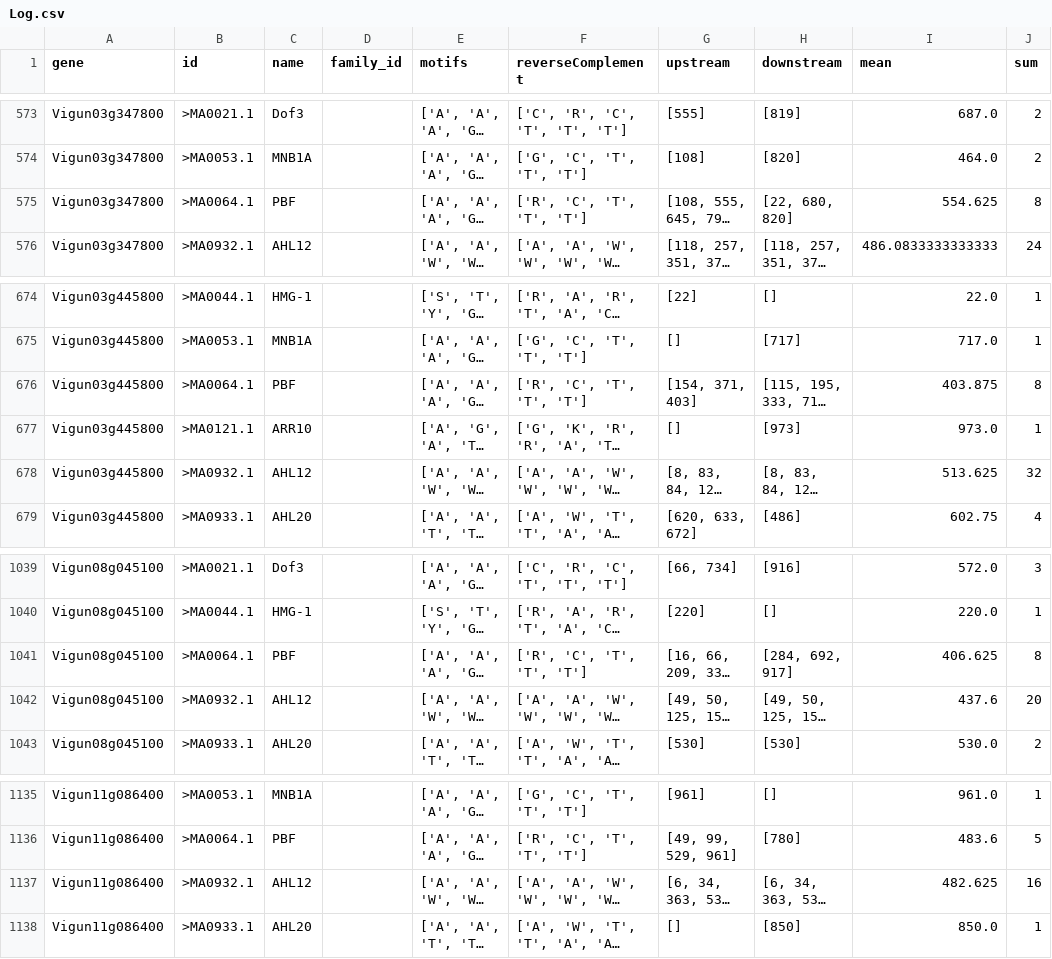
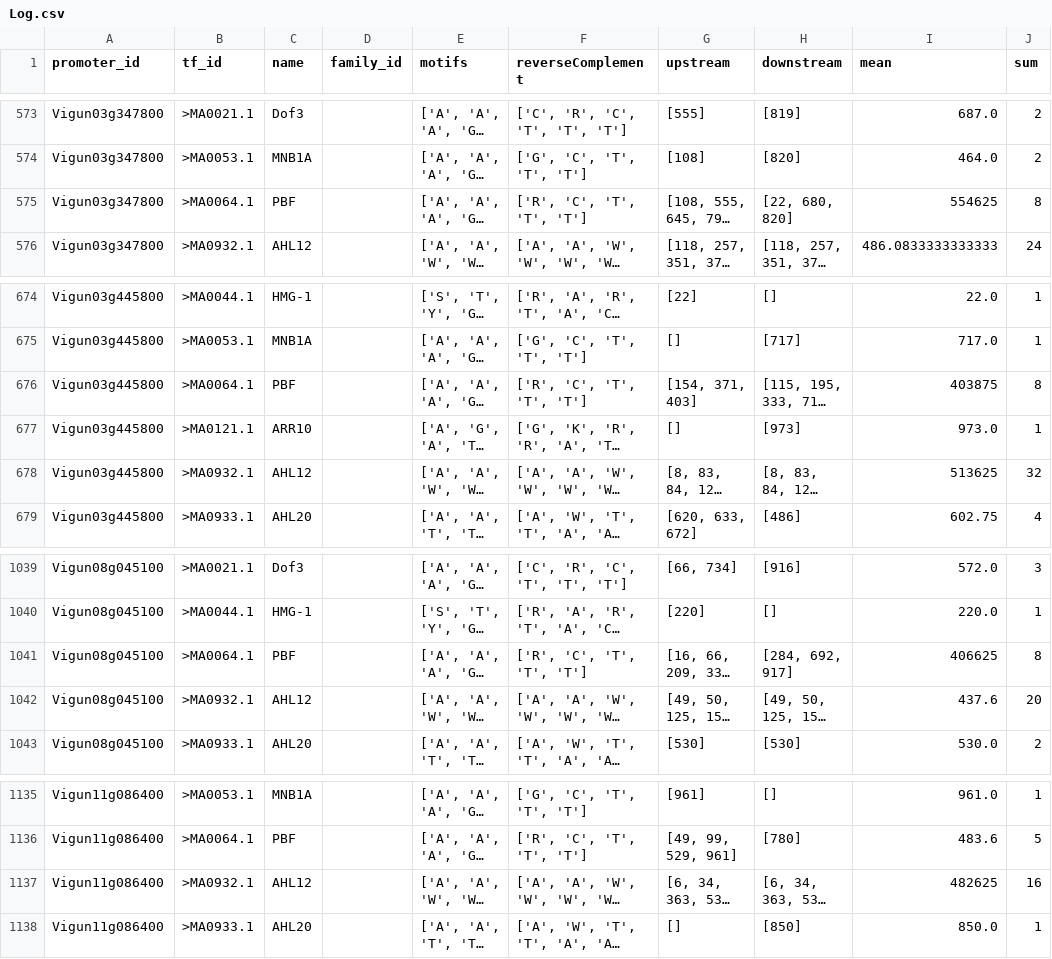
Before and after one commit to filipecmedeiros/PhytoProm, a CSV file: Data science/Log.csv, drawn as a sheet; only a part is shown, gaps mark what is left out; long unchanged cells end in …; the diff names each change by its address in the sheet, - before the commit and + after, or states it on an @@ line.

Commit message:
Refactoring data process

```diff
--- a/Data science/Log.csv
+++ b/Data science/Log.csv
-A1: gene
+A1: promoter_id
-B1: id
+B1: tf_id
-I575 (mean): 554.625
+I575 (mean): 554625
-I676 (mean): 403.875
+I676 (mean): 403875
-I678 (mean): 513.625
+I678 (mean): 513625
-I1041 (mean): 406.625
+I1041 (mean): 406625
-I1137 (mean): 482.625
+I1137 (mean): 482625
```
Also changed, not shown: 5 other files.
